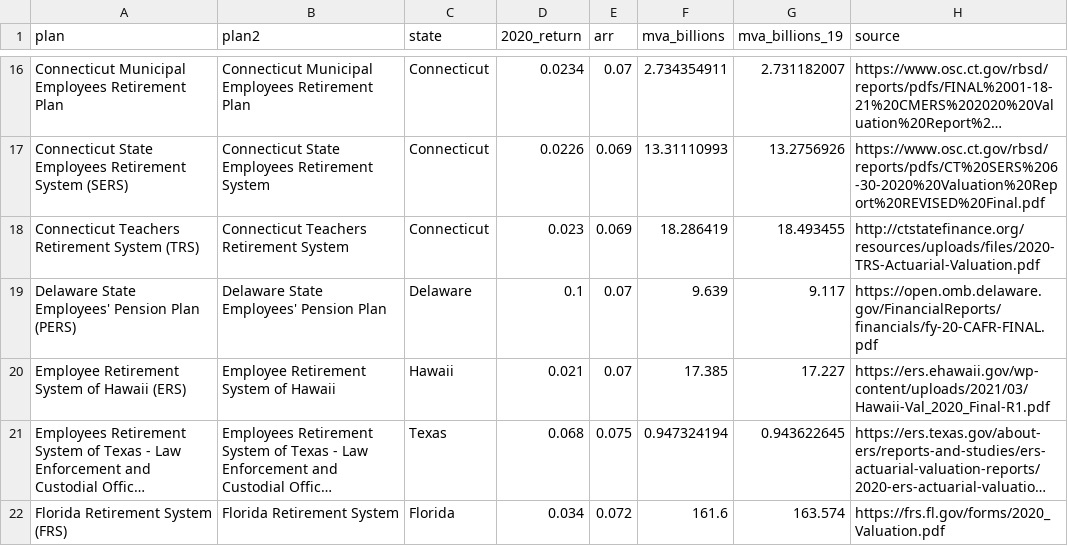
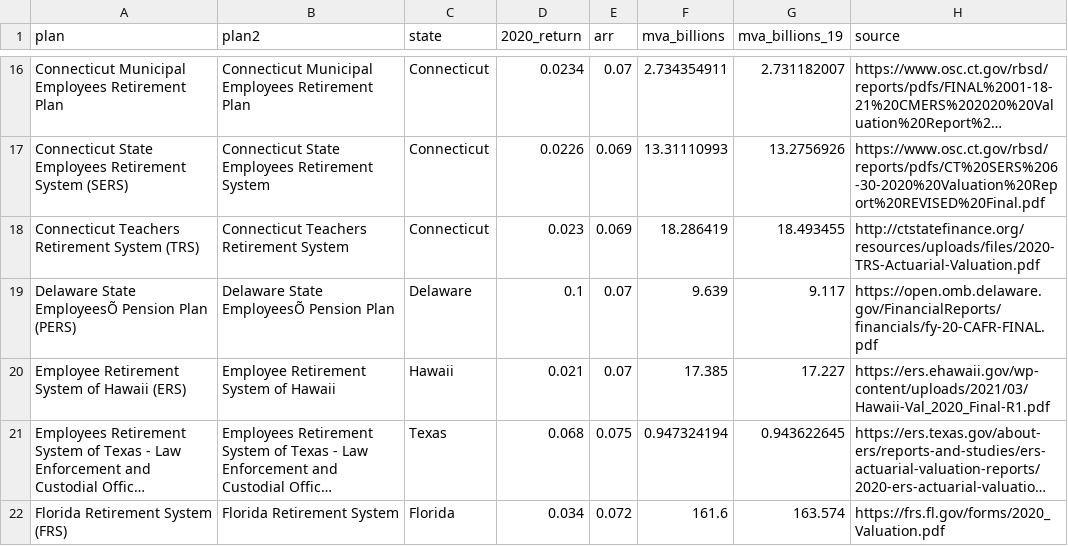
Before and after one commit to ReasonFoundation/databaseR, a CSV file: apps/Plan_Inv.Returns_2020_v4.csv, drawn as a sheet; only a part is shown, gaps mark what is left out; long unchanged cells end in ….

Commit message:
Add files via upload

```diff
--- a/apps/Plan_Inv.Returns_2020_v4.csv
+++ b/apps/Plan_Inv.Returns_2020_v4.csv
@@ -18,3 +18,3 @@ Connecticut State Employees Retirement System (SERS),Connecticut State Employees
 Connecticut Teachers Retirement System (TRS),Connecticut Teachers Retirement System,Connecticut,0.023,0.069,18.286419,18.493455,http://ctstatefinance.org/resources/uploads/files/2020-TRS-Actuarial-Valuation.pdf
-Delaware State Employees' Pension Plan (PERS),Delaware State Employees' Pension Plan,Delaware,0.1,0.07,9.639,9.117,https://open.omb.delaware.gov/FinancialReports/financials/fy-20-CAFR-FINAL.pdf
+Delaware State EmployeesÕ Pension Plan (PERS),Delaware State EmployeesÕ Pension Plan,Delaware,0.1,0.07,9.639,9.117,https://open.omb.delaware.gov/FinancialReports/financials/fy-20-CAFR-FINAL.pdf
 Employee Retirement System of Hawaii (ERS),Employee Retirement System of Hawaii,Hawaii,0.021,0.07,17.385,17.227,https://ers.ehawaii.gov/wp-content/uploads/2021/03/Hawaii-Val_2020_Final-R1.pdf
```
